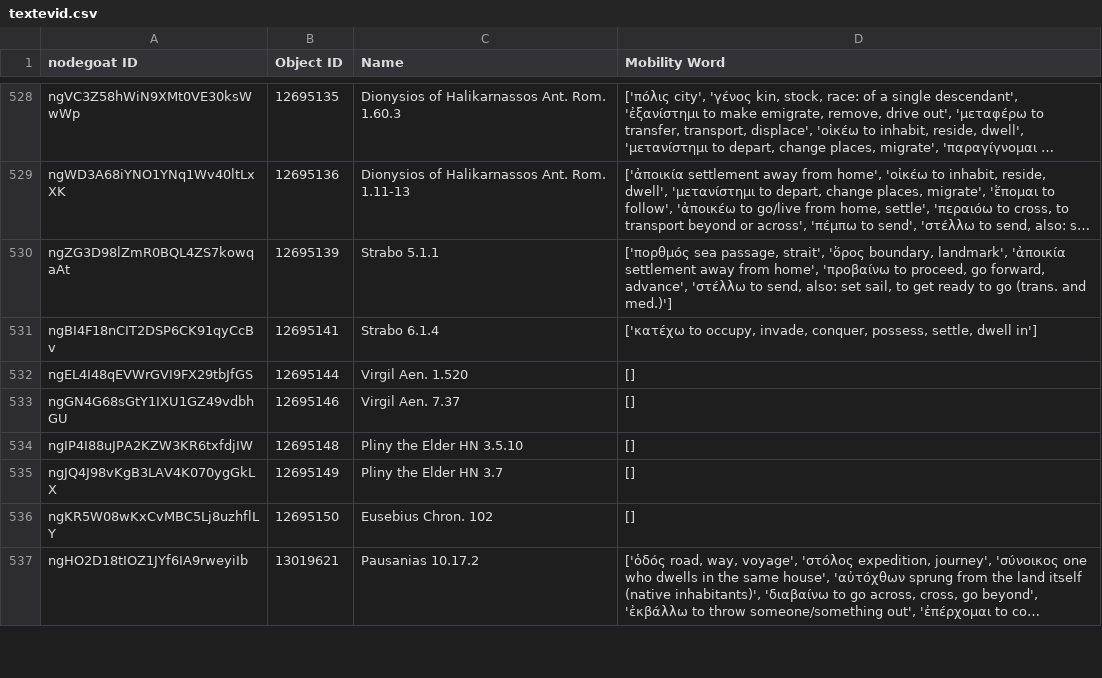
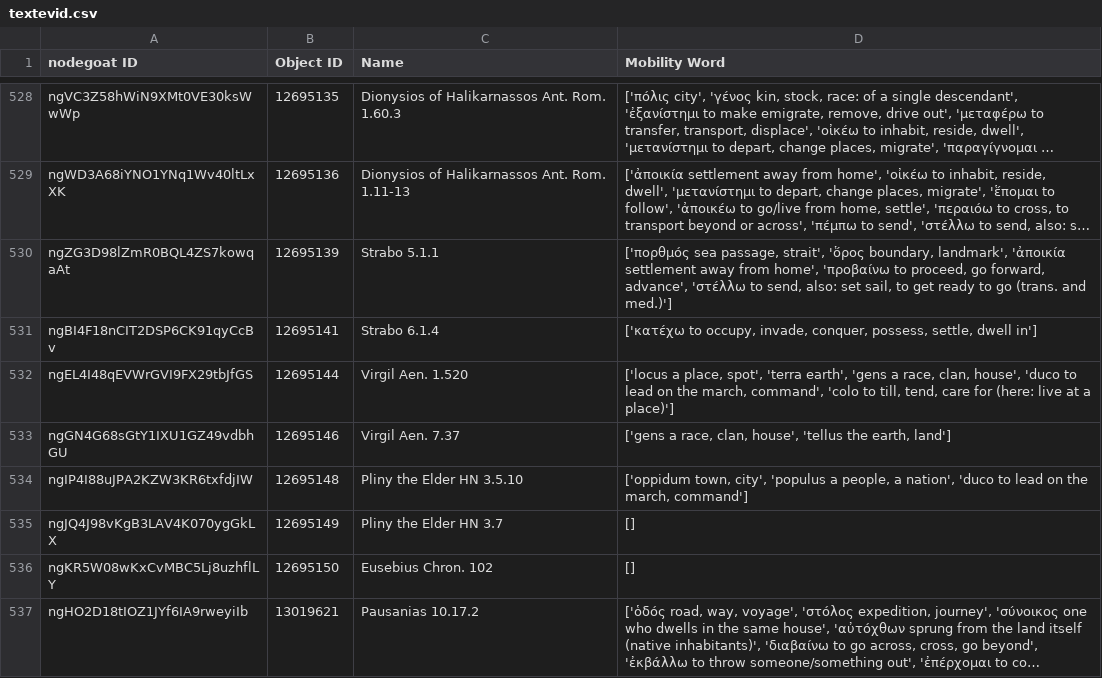
Before and after one commit to pyzmark/migmag, a CSV file: textevid.csv, drawn as a sheet; only a part is shown, gaps mark what is left out; long unchanged cells end in …; the diff covers the shown part only.

Commit message:
Data update for Sat 30 Sep 2023 04:02:13 PM MDT

```diff
--- a/textevid.csv
+++ b/textevid.csv
@@ -531,5 +531,5 @@ ngZG3D98lZmR0BQL4ZS7kowqaAt,12695139,Strabo 5.1.1,"['πορθμός sea passage,
 ngBI4F18nCIT2DSP6CK91qyCcBv,12695141,Strabo 6.1.4,"['κατέχω to occupy, invade, conquer, possess, settle, dwell in']"
-ngEL4I48qEVWrGVI9FX29tbJfGS,12695144,Virgil Aen. 1.520,[]
-ngGN4G68sGtY1IXU1GZ49vdbhGU,12695146,Virgil Aen. 7.37,[]
-ngIP4I88uJPA2KZW3KR6txfdjIW,12695148,Pliny the Elder HN 3.5.10,[]
+ngEL4I48qEVWrGVI9FX29tbJfGS,12695144,Virgil Aen. 1.520,"['locus a place, spot', 'terra earth', 'gens a race, clan, house', 'duco to lead on the march, command', 'colo to till, tend, care for (here: live at a place)']"
+ngGN4G68sGtY1IXU1GZ49vdbhGU,12695146,Virgil Aen. 7.37,"['gens a race, clan, house', 'tellus the earth, land']"
+ngIP4I88uJPA2KZW3KR6txfdjIW,12695148,Pliny the Elder HN 3.5.10,"['oppidum town, city', 'populus a people, a nation', 'duco to lead on the march, command']"
 ngJQ4J98vKgB3LAV4K070ygGkLX,12695149,Pliny the Elder HN 3.7,[]
```
Also changed, not shown: 15 edited cells elsewhere in this file, 6 other files.
